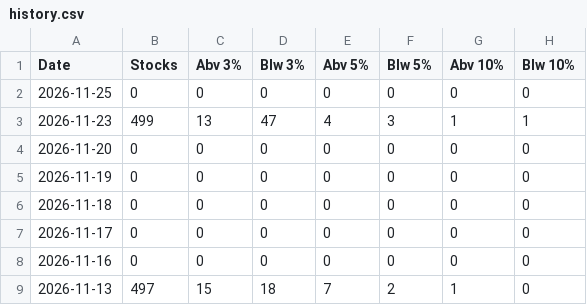
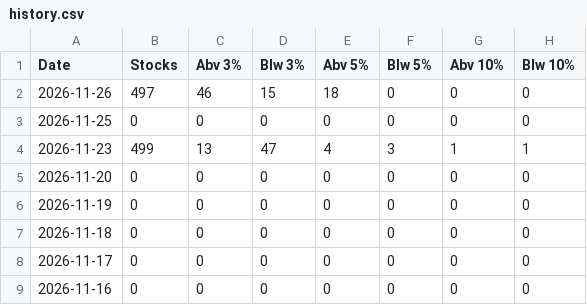
Before and after one commit to Igothatcatinme/Market-Breadth, a CSV file: history.csv, drawn as a sheet; only a part is shown; the shorter side is filled out with more unchanged rows.

Commit message:
update

```diff
--- a/history.csv
+++ b/history.csv
@@ -1,2 +1,3 @@
 Date,Stocks,Abv 3%,Blw 3%,Abv 5%,Blw 5%,Abv 10%,Blw 10%
+2026-11-26,497,46,15,18,0,0,0
 2026-11-25,0,0,0,0,0,0,0
```
